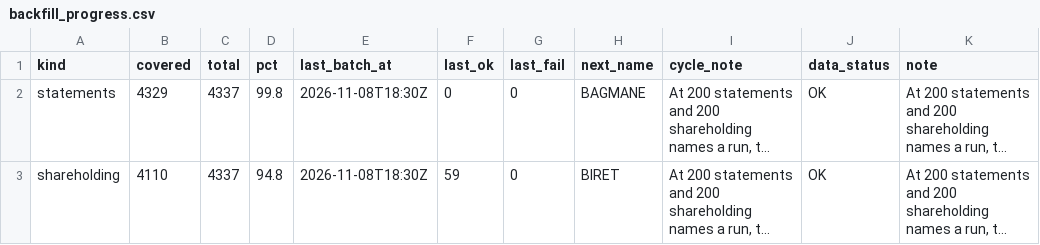
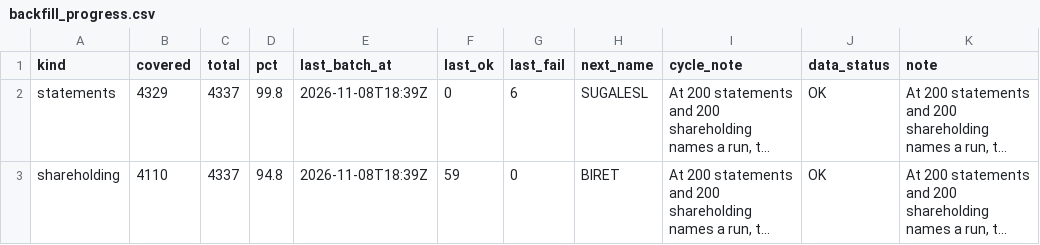
Before and after one commit to PatelNicknp/nicks-india-stock-desk, a CSV file: data/backfill_progress.csv, drawn as a sheet; only a part is shown; long unchanged cells end in …; the diff names each change by its address in the sheet, - before the commit and + after, or states it on an @@ line.

Commit message:
Backfill financials and shareholding 2026-11-08T18:39Z

```diff
--- a/data/backfill_progress.csv
+++ b/data/backfill_progress.csv
-E2:E3 (last_batch_at): 2026-11-08T18:30Z
+E2:E3 (last_batch_at): 2026-11-08T18:39Z
-G2 (last_fail): 0
+G2 (last_fail): 6
-H2 (next_name): BAGMANE
+H2 (next_name): SUGALESL
```
Also changed, not shown: cache/holders.csv, 1 other file.
